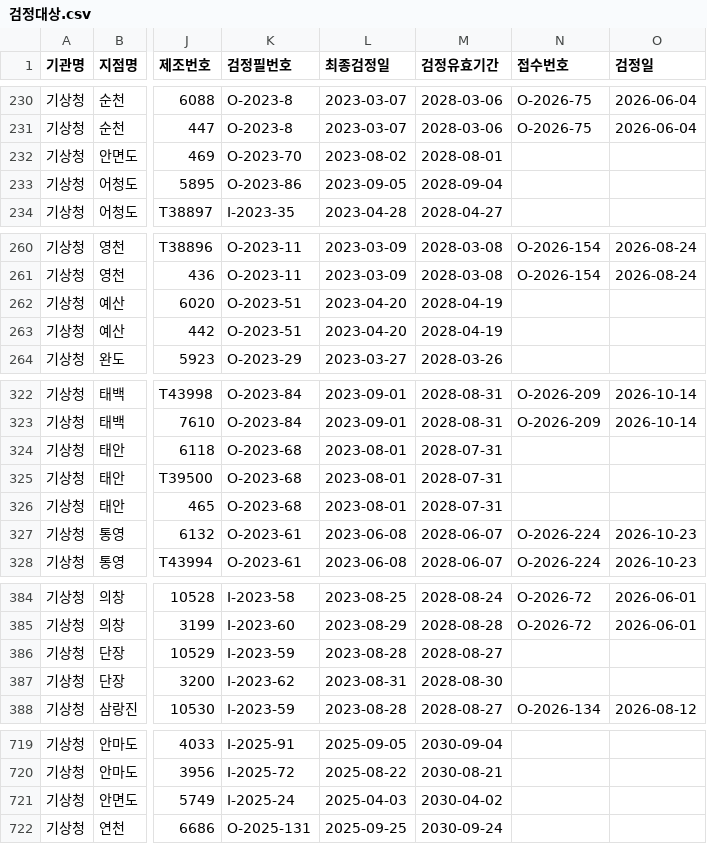
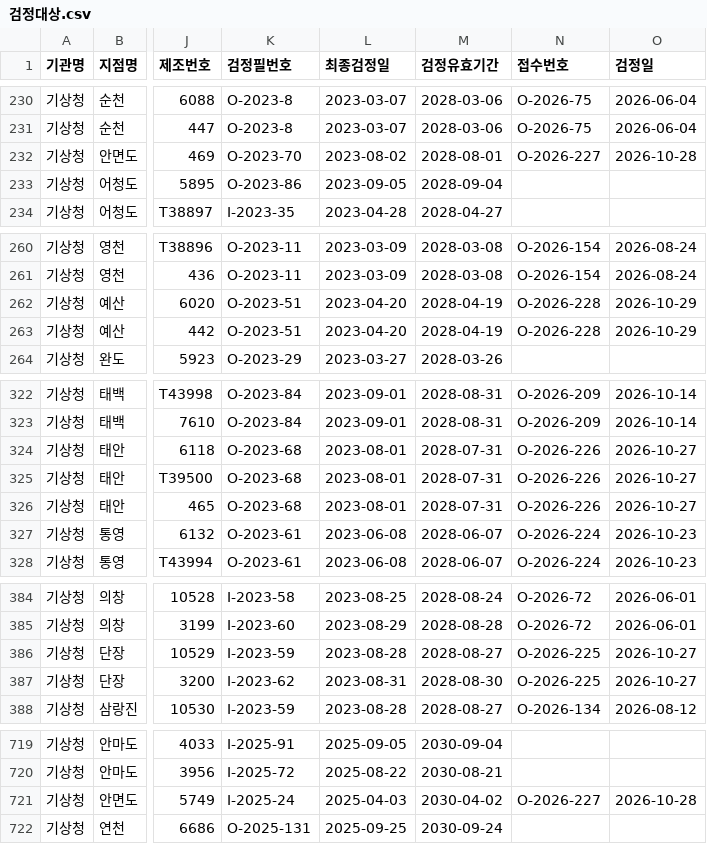
Before and after one commit to kmi-hoho/map, a CSV file: 검정대상.csv, drawn as a sheet; only a part is shown, gaps mark what is left out; the diff names each change by its address in the sheet, - before the commit and + after, or states it on an @@ line.

Commit message:
Update 검정대상.csv

```diff
--- a/검정대상.csv
+++ b/검정대상.csv
-N232 (접수번호): (empty)
+N232 (접수번호): O-2026-227
-O232 (검정일): (empty)
+O232 (검정일): 2026-10-28
-N262:N263 (접수번호): (empty)
+N262:N263 (접수번호): O-2026-228
-O262:O263 (검정일): (empty)
+O262:O263 (검정일): 2026-10-29
-N324:N326 (접수번호): (empty)
+N324:N326 (접수번호): O-2026-226
-O324:O326 (검정일): (empty)
+O324:O326 (검정일): 2026-10-27
-N386:N387 (접수번호): (empty)
+N386:N387 (접수번호): O-2026-225
-O386:O387 (검정일): (empty)
+O386:O387 (검정일): 2026-10-27
-N721 (접수번호): (empty)
+N721 (접수번호): O-2026-227
-O721 (검정일): (empty)
+O721 (검정일): 2026-10-28
```
